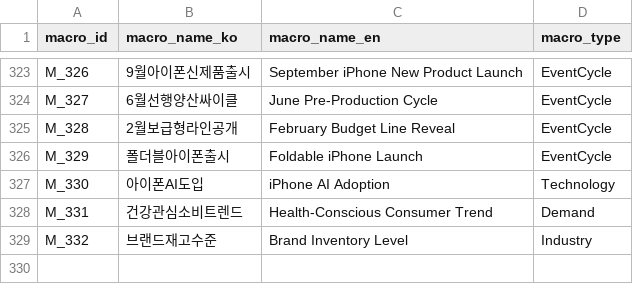
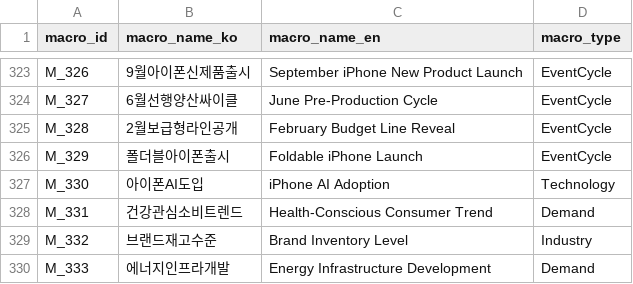
Before and after one commit to kang0302/moneytree-web, a CSV file: public/data/ssot/macro_ssot.csv, drawn as a sheet; only a part is shown, gaps mark what is left out.

```diff
--- a/public/data/ssot/macro_ssot.csv
+++ b/public/data/ssot/macro_ssot.csv
@@ -329 +329,2 @@ M_331,건강관심소비트렌드,Health-Conscious Consumer Trend,Demand
 M_332,브랜드재고수준,Brand Inventory Level,Industry
+M_333,에너지인프라개발,Energy Infrastructure Development,Demand
```
Also changed, not shown: public/data/ssot/asset_ssot.csv, public/data/ssot/character_ssot.csv, 3 other files.
